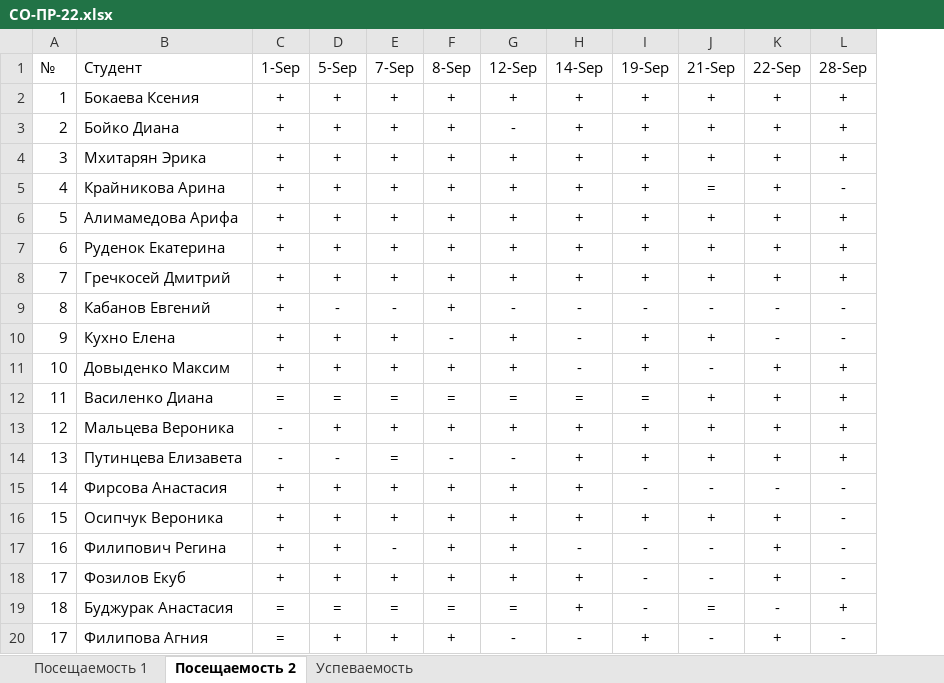
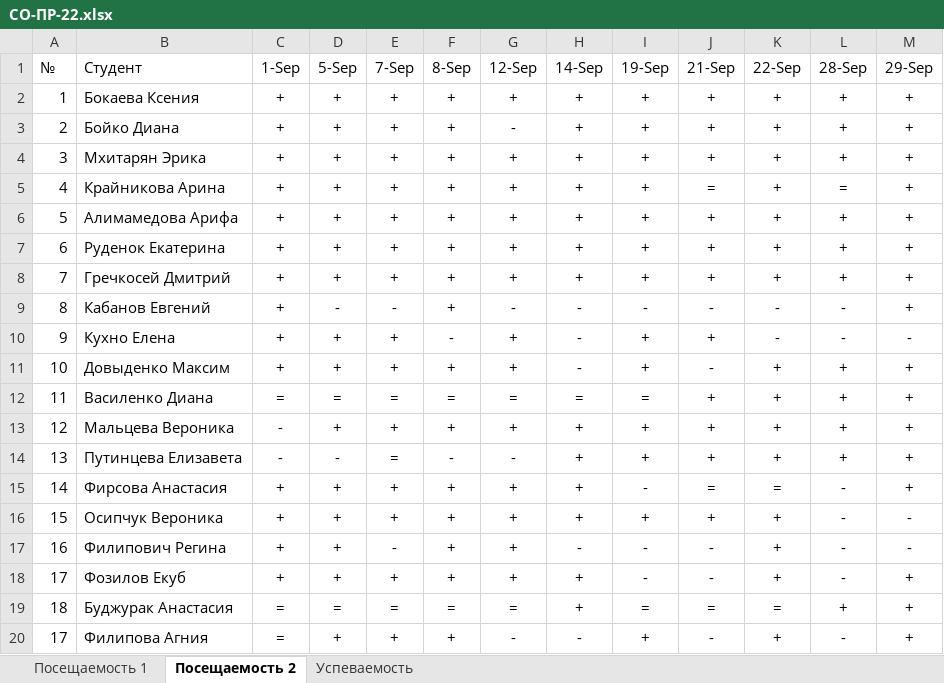
Before and after one commit to TheBandik/computer-science, an Excel workbook: sem1/СО-ПР-22.xlsx, sheet Посещаемость 2, drawn as a sheet; values as stored, in another font and other column widths than the file's, no borders; the diff names each change by its address in the sheet, - before the commit and + after, or states it on an @@ line.

```diff
--- a/sem1/СО-ПР-22.xlsx (sheet Посещаемость 2)
+++ b/sem1/СО-ПР-22.xlsx (sheet Посещаемость 2)
+column M (29-Sep), rows 2-20: + | + | + | + | + | + | + | + | - | + | + | + | + | + | - | - | + | + | +
-L5 (28-Sep): -
+L5 (28-Sep): =
-J15 (21-Sep): -
+J15 (21-Sep): =
-K15 (22-Sep): -
+K15 (22-Sep): =
-I19 (19-Sep): -
+I19 (19-Sep): =
-K19 (22-Sep): -
+K19 (22-Sep): =
```
Also changed, not shown: sheet Успеваемость, sem1/С-ПР-23.xlsx.
